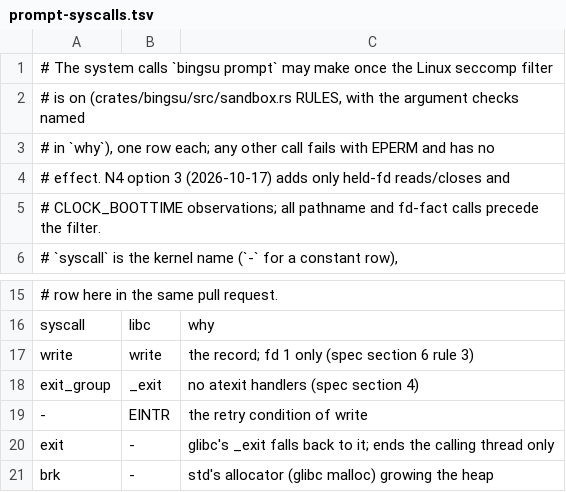
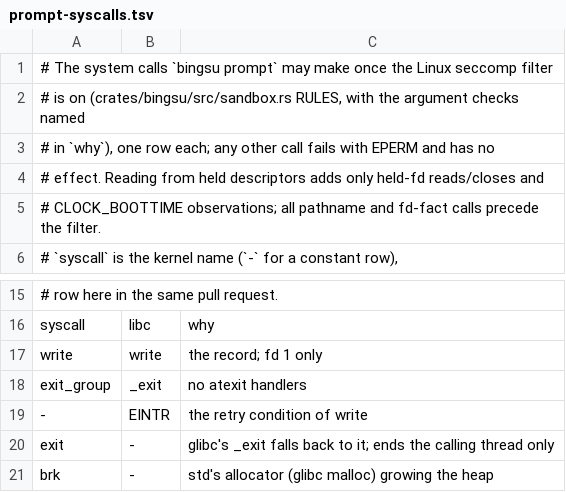
Before and after one commit to ai-screams/Bingsu, a TSV file: crates/bingsu/prompt-syscalls.tsv, drawn as a sheet; only a part is shown, gaps mark what is left out.

Commit message:
chore: drop internal decision numbers from comments of the pinned files
The hash-pinned prompt and relay files still cited internal decision,
review and plan numbers and spec section locators in their comments.
They now say what was decided, or drop the citation where the sentence
stands without it. Only comments change, plus the free-text `why` cell
of two rows of prompt-syscalls.tsv, which no checker reads; the pins in
scripts/check_cli_prompt_forbid.py are rewritten for exactly the files
that changed.

```diff
--- a/crates/bingsu/prompt-syscalls.tsv
+++ b/crates/bingsu/prompt-syscalls.tsv
@@ -3,3 +3,3 @@
 # in `why`), one row each; any other call fails with EPERM and has no
-# effect. N4 option 3 (2026-10-17) adds only held-fd reads/closes and
+# effect. Reading from held descriptors adds only held-fd reads/closes and
 # CLOCK_BOOTTIME observations; all pathname and fd-fact calls precede the filter.
@@ -16,4 +16,4 @@
 syscall	libc	why
-write	write	the record; fd 1 only (spec section 6 rule 3)
-exit_group	_exit	no atexit handlers (spec section 4)
+write	write	the record; fd 1 only
+exit_group	_exit	no atexit handlers
 -	EINTR	the retry condition of write
```
Also changed, not shown: 20 other files.
